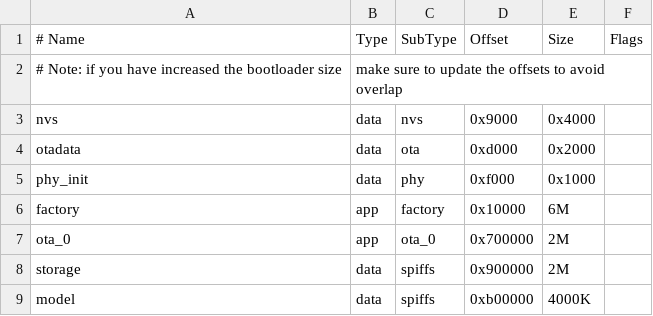
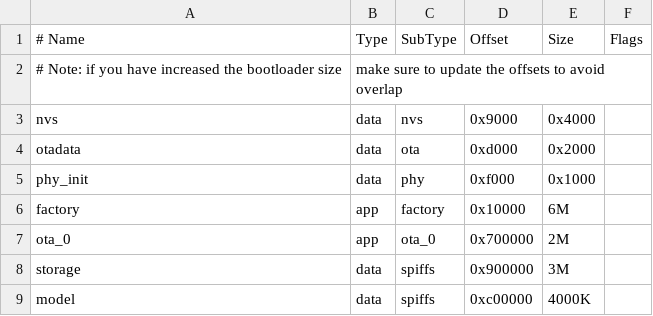
Before and after one commit to Jianliang-Shen/ESP_Assistant, a CSV file: partitions.csv, drawn as a sheet.

```diff
--- a/partitions.csv
+++ b/partitions.csv
@@ -7,3 +7,3 @@ factory,    app,    factory,    0x10000,    6M,
 ota_0,      app,    ota_0,      0x700000,   2M,
-storage,    data,   spiffs,     0x900000,   2M,
-model,      data,   spiffs,     0xb00000,   4000K
+storage,    data,   spiffs,     0x900000,   3M,
+model,      data,   spiffs,     0xc00000,   4000K
```
Also changed, not shown: 3 other files.
